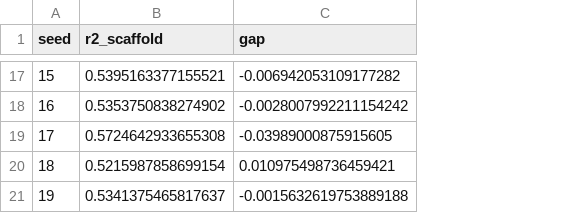
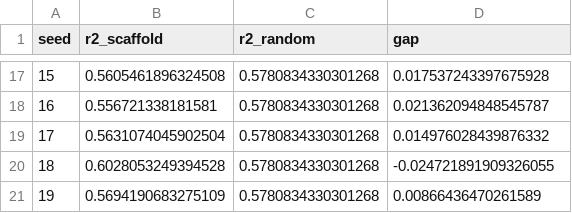
Before and after one commit to Bsamuel-tech/opv-causal-ml, a CSV file: results/tables/bootstrap_leakage_gap.csv, drawn as a sheet; only a part is shown, gaps mark what is left out; addresses are those after the commit; the diff covers the shown part only; the diff names each change by its address in the sheet, - before the commit and + after, or states it on an @@ line.

Commit message:
Run full Phase 1-2 pipeline: bootstrap leakage clean, causal forest, IV, sensitivity, DML scaffold-grouped

```diff
--- a/results/tables/bootstrap_leakage_gap.csv
+++ b/results/tables/bootstrap_leakage_gap.csv
+column C (r2_random), rows 17-21: all 0.5780834330301268
-B17 (r2_scaffold): 0.5395163377155521
+B17 (r2_scaffold): 0.5605461896324508
-D17 (gap): -0.006942053109177282
+D17 (gap): 0.017537243397675928
-B18 (r2_scaffold): 0.5353750838274902
+B18 (r2_scaffold): 0.556721338181581
-D18 (gap): -0.0028007992211154242
+D18 (gap): 0.021362094848545787
-B19 (r2_scaffold): 0.5724642933655308
+B19 (r2_scaffold): 0.5631074045902504
-D19 (gap): -0.03989000875915605
+D19 (gap): 0.014976028439876332
-B20 (r2_scaffold): 0.5215987858699154
+B20 (r2_scaffold): 0.6028053249394528
-D20 (gap): 0.010975498736459421
+D20 (gap): -0.024721891909326055
-B21 (r2_scaffold): 0.5341375465817637
+B21 (r2_scaffold): 0.5694190683275109
-D21 (gap): -0.0015632619753889188
+D21 (gap): 0.00866436470261589
```
Also changed, not shown: 30 edited cells elsewhere in this file, results/tables/bootstrap_leakage_summary.csv, results/tables/cep_acceptor_filter_report.csv, 11 other files.
